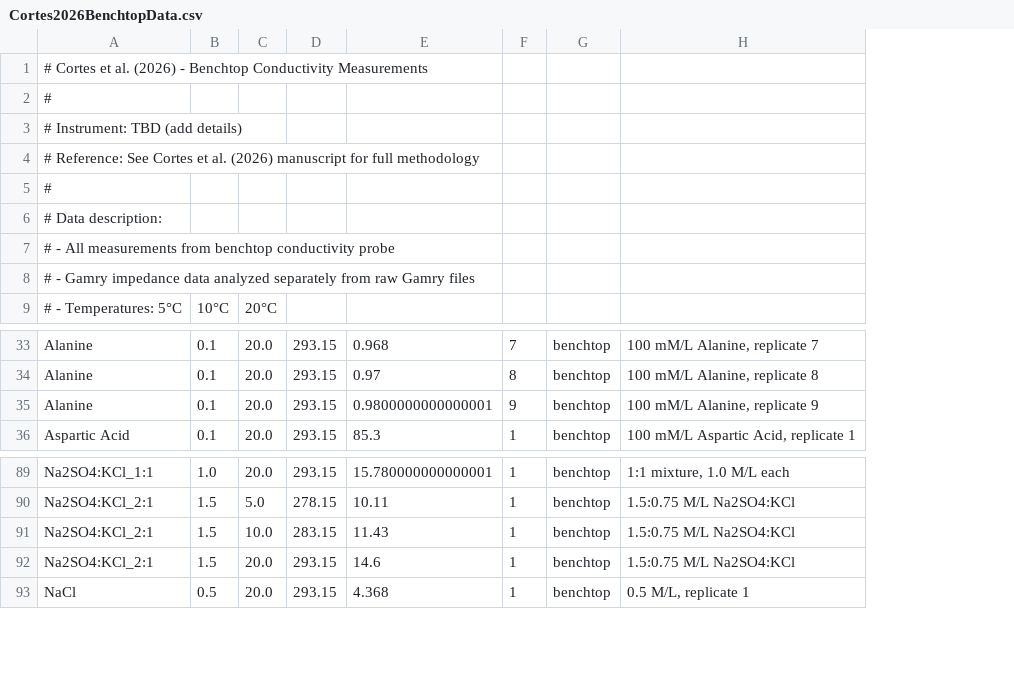
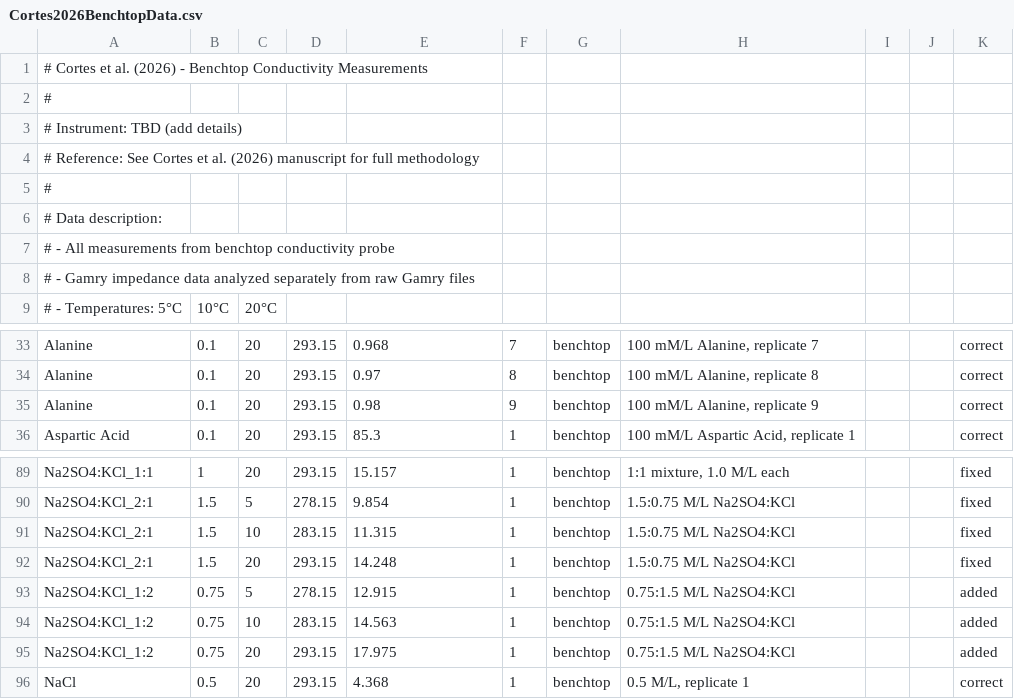
Before and after one commit to vancesteven/HiPOZ, a CSV file: cortes2026/Cortes2026BenchtopData.csv, drawn as a sheet; only a part is shown, gaps mark what is left out; removed rows and columns are numbered as before the commit, all else as after; the diff covers the shown part only; the diff names each change by its address in the sheet, - before the commit and + after, or states it on an @@ line.

```diff
--- a/cortes2026/Cortes2026BenchtopData.csv
+++ b/cortes2026/Cortes2026BenchtopData.csv
-column C, row 9: 20°C; rows 33-36: all 20.0; rows 89-93: 20.0 | 5.0 | 10.0 | 20.0 | 20.0
+column C, row 9: 20°C; rows 33-36: all 20; rows 89-92: 20 | 5 | 10 | 20; row 96: 20
+column I, empty
+column J, empty
+column K, rows 33-36: all correct; rows 89-92: all fixed; row 96: correct
-E35: 0.9800000000000001
+E35: 0.98
-B89: 1.0
+B89: 1
-E89: 15.780000000000001
+E89: 15.157
-E90: 10.11
+E90: 9.854
-E91: 11.43
+E91: 11.315
-E92: 14.6
+E92: 14.248
+row 93: Na2SO4:KCl_1:2 | 0.75 | 5 | 278.15 | 12.915 | 1 | benchtop | 0.75:1.5 M/L Na2SO4:KCl |  |  | added
+row 94: Na2SO4:KCl_1:2 | 0.75 | 10 | 283.15 | 14.563 | 1 | benchtop | 0.75:1.5 M/L Na2SO4:KCl |  |  | added
+row 95: Na2SO4:KCl_1:2 | 0.75 | 20 | 293.15 | 17.975 | 1 | benchtop | 0.75:1.5 M/L Na2SO4:KCl |  |  | added
```
Also changed, not shown: 85 edited cells elsewhere in this file, 26 other files.
